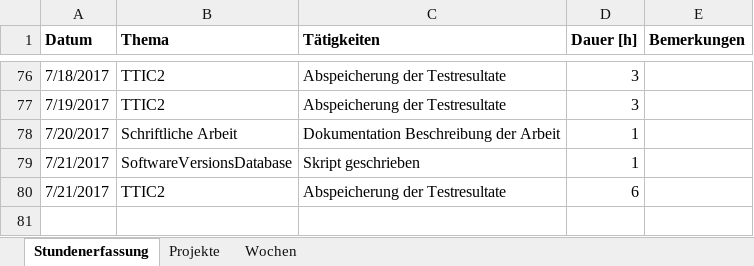
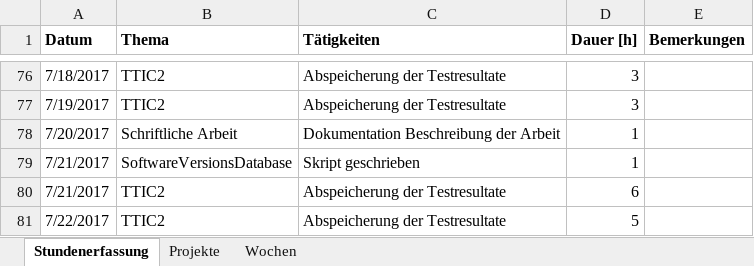
Before and after one commit to stuckiandreas/Masterarbeit, an Excel workbook: Stundenerfassung/Stundenerfassung.xlsx, sheet Stundenerfassung, drawn as a sheet; only a part is shown, gaps mark what is left out; values as stored, in another font and other column widths than the file's, no borders; the diff names each change by its address in the sheet, - before the commit and + after, or states it on an @@ line.

```diff
--- a/Stundenerfassung/Stundenerfassung.xlsx (sheet Stundenerfassung)
+++ b/Stundenerfassung/Stundenerfassung.xlsx (sheet Stundenerfassung)
+row 81: 7/22/2017 | TTIC2 | Abspeicherung der Testresultate | 5
```
Also changed, not shown: 4 other files.
